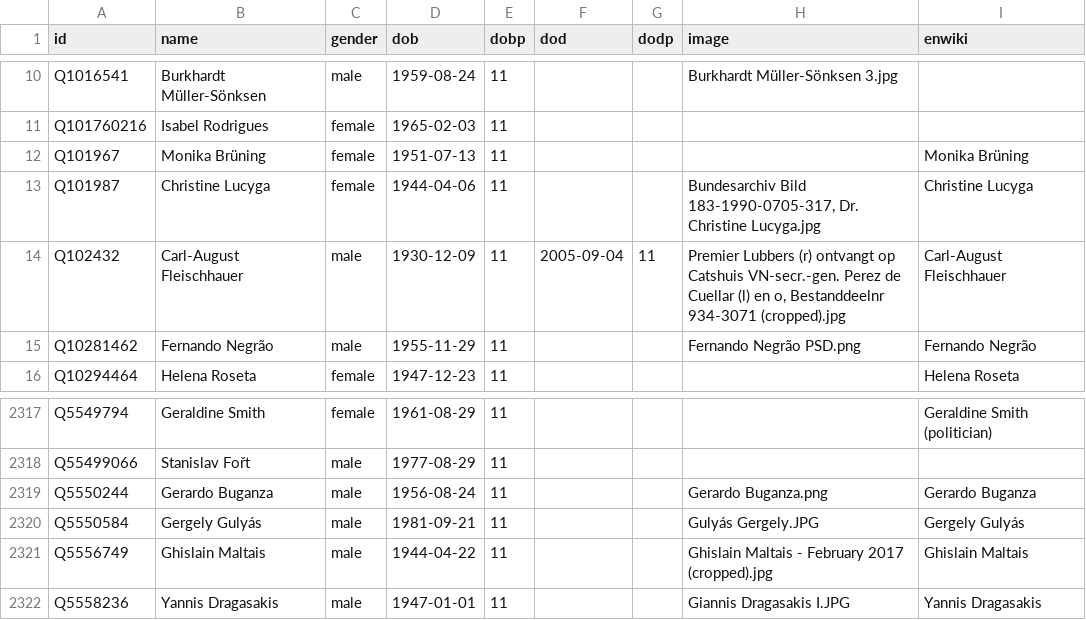
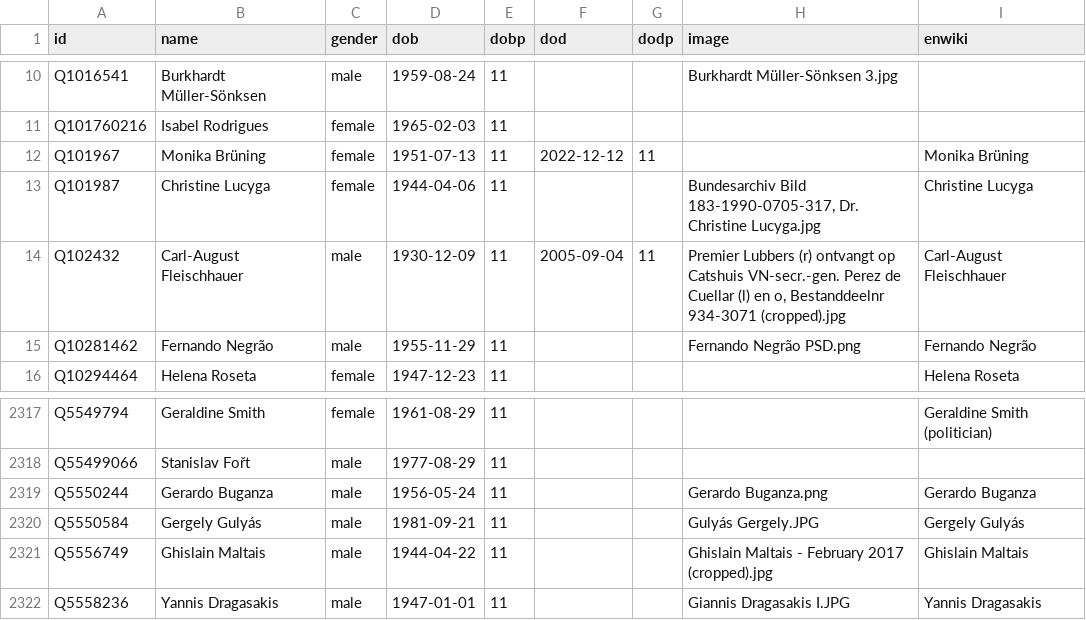
Before and after one commit to every-politician-scrapers/world, a CSV file: html/bio.csv, drawn as a sheet; only a part is shown, gaps mark what is left out.

```diff
--- a/html/bio.csv
+++ b/html/bio.csv
@@ -11,3 +11,3 @@ Q1016541,Burkhardt Müller-Sönksen,male,1959-08-24,11,,,Burkhardt Müller-Sönk
 Q101760216,Isabel Rodrigues,female,1965-02-03,11,,,,
-Q101967,Monika Brüning,female,1951-07-13,11,,,,Monika Brüning
+Q101967,Monika Brüning,female,1951-07-13,11,2022-12-12,11,,Monika Brüning
 Q101987,Christine Lucyga,female,1944-04-06,11,,,"Bundesarchiv Bild 183-1990-0705-317, Dr. Christine Lucyga.jpg",Christine Lucyga
@@ -2318,3 +2318,3 @@ Q5549794,Geraldine Smith,female,1961-08-29,11,,,,Geraldine Smith (politician)
 Q55499066,Stanislav Fořt,male,1977-08-29,11,,,,
-Q5550244,Gerardo Buganza,male,1956-08-24,11,,,Gerardo Buganza.png,Gerardo Buganza
+Q5550244,Gerardo Buganza,male,1956-05-24,11,,,Gerardo Buganza.png,Gerardo Buganza
 Q5550584,Gergely Gulyás,male,1981-09-21,11,,,Gulyás Gergely.JPG,Gergely Gulyás
```
Also changed, not shown: html/family.csv.
